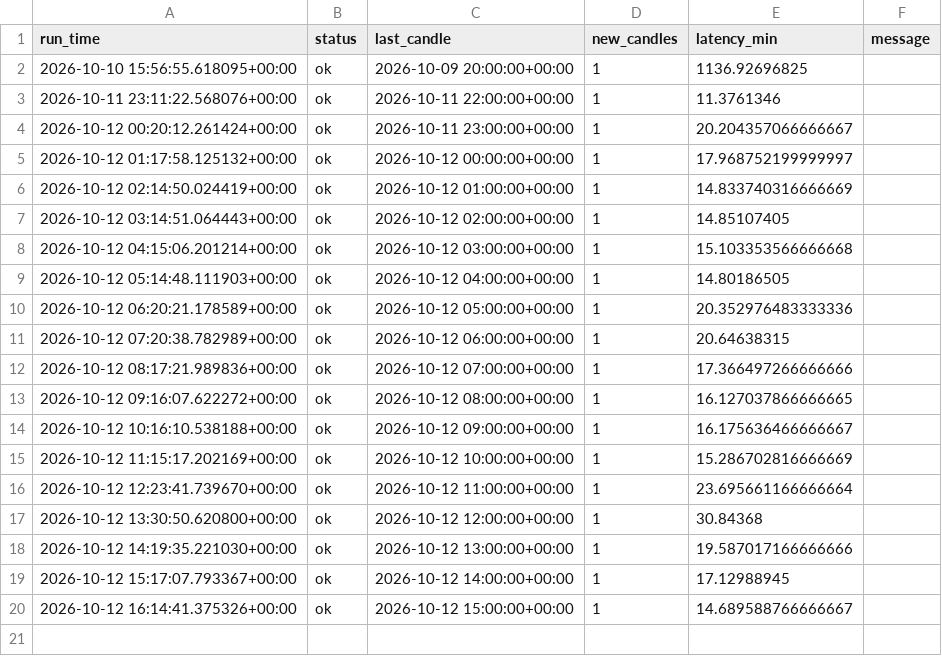
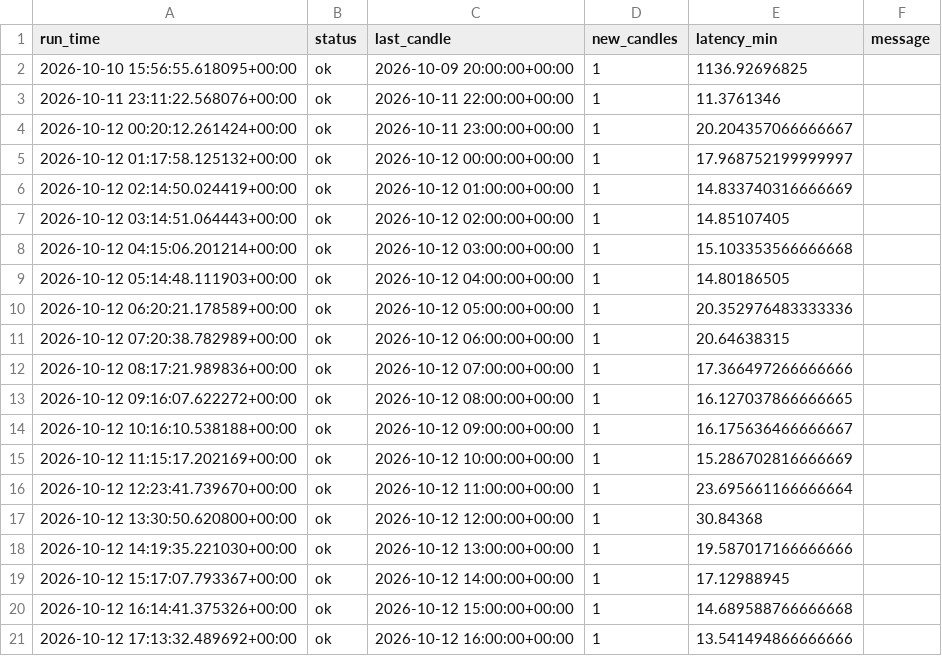
Before and after one commit to vogelaardille/gold-signals, a CSV file: runs.csv, drawn as a sheet.

```diff
--- a/runs.csv
+++ b/runs.csv
@@ -19,2 +19,3 @@ run_time,status,last_candle,new_candles,latency_min,message
 2026-10-12 15:17:07.793367+00:00,ok,2026-10-12 14:00:00+00:00,1,17.12988945,
-2026-10-12 16:14:41.375326+00:00,ok,2026-10-12 15:00:00+00:00,1,14.689588766666667,
+2026-10-12 16:14:41.375326+00:00,ok,2026-10-12 15:00:00+00:00,1,14.689588766666668,
+2026-10-12 17:13:32.489692+00:00,ok,2026-10-12 16:00:00+00:00,1,13.541494866666666,
```
Also changed, not shown: 1 other file.
